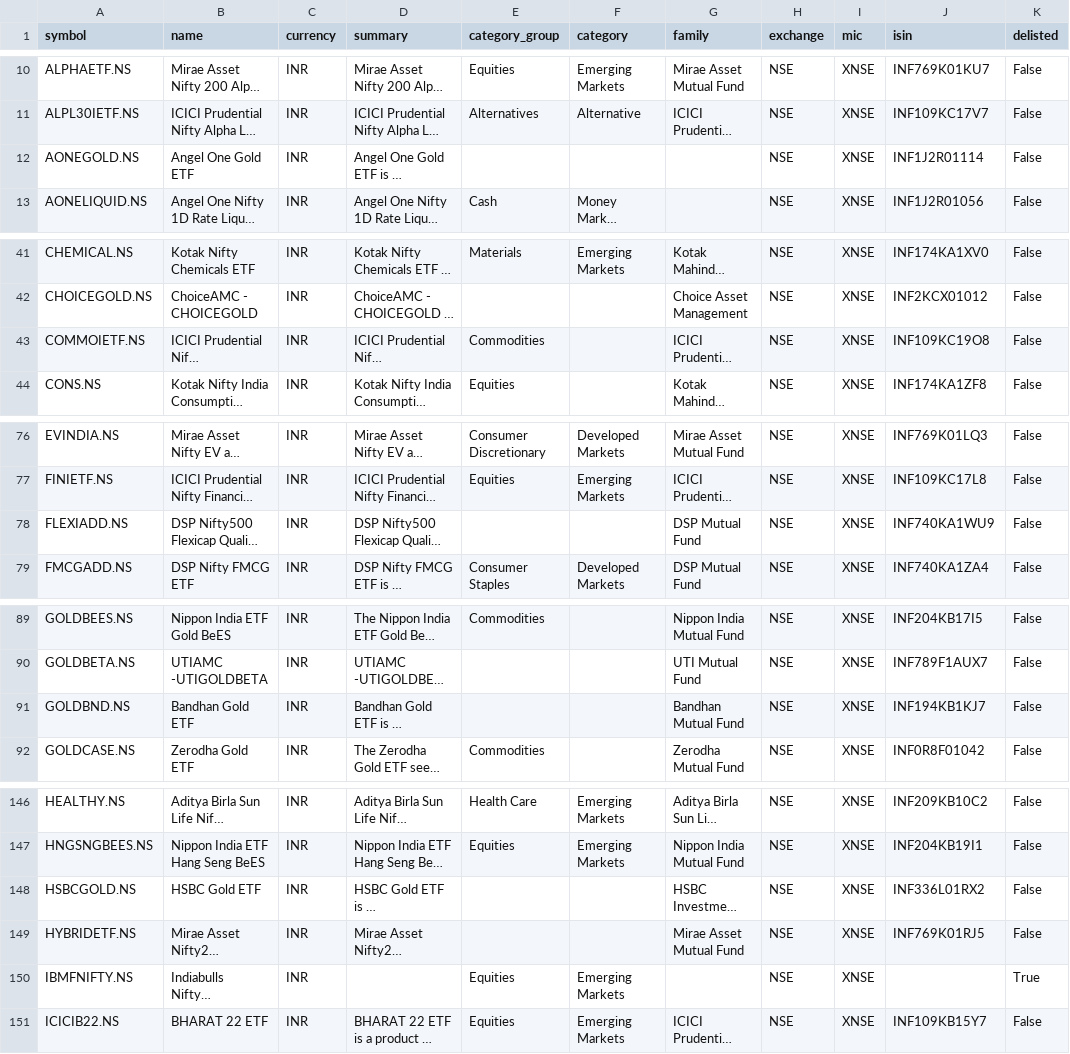
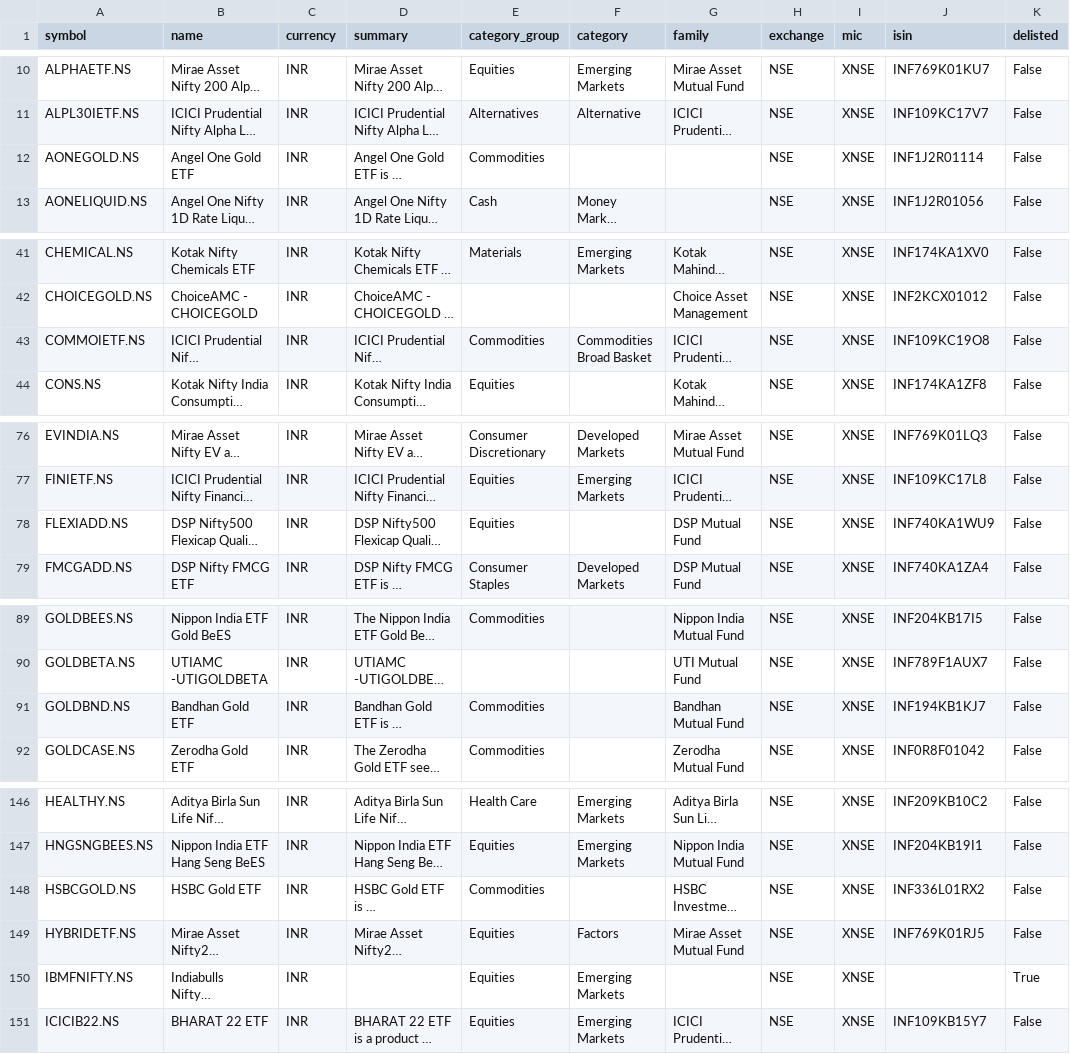
Before and after one commit to JerBouma/FinanceDatabase, a CSV file: database/etfs/NSE.csv, drawn as a sheet; only a part is shown, gaps mark what is left out; long unchanged cells end in …; the diff covers the shown part only; the diff names each change by its address in the sheet, - before the commit and + after, or states it on an @@ line.

```diff
--- a/database/etfs/NSE.csv
+++ b/database/etfs/NSE.csv
-E12 (category_group): (empty)
+E12 (category_group): Commodities
-F43 (category): (empty)
+F43 (category): Commodities Broad Basket
-E78 (category_group): (empty)
+E78 (category_group): Equities
-E91 (category_group): (empty)
+E91 (category_group): Commodities
-E148 (category_group): (empty)
+E148 (category_group): Commodities
-E149 (category_group): (empty)
+E149 (category_group): Equities
-F149 (category): (empty)
+F149 (category): Factors
```
Also changed, not shown: 5 edited cells elsewhere in this file, database/equities/KSC.csv, database/etfs/CPH.csv, 29 other files.
